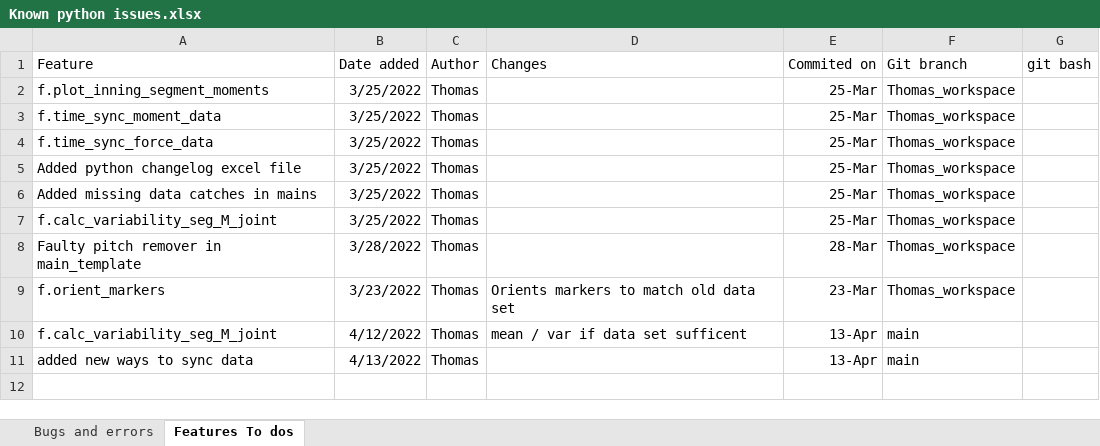
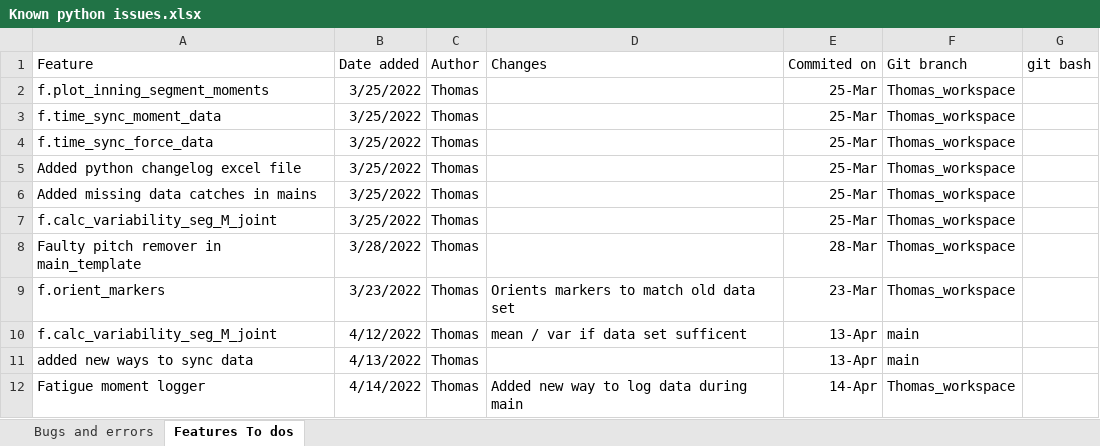
Before and after one commit to ThomasBTHL/Breaking-the-Higher-Load, an Excel workbook: Known python issues.xlsx, sheet Features To dos, drawn as a sheet; values as stored, in another font and other column widths than the file's, no borders; the diff names each change by its address in the sheet, - before the commit and + after, or states it on an @@ line.

Commit message:
save output data to Results folder

```diff
--- a/Known python issues.xlsx (sheet Features To dos)
+++ b/Known python issues.xlsx (sheet Features To dos)
+row 12: Fatigue moment logger | 4/14/2022 | Thomas | Added new way to log data during main | 14-Apr | Thomas_workspace
```
Also changed, not shown: 18 other files.
